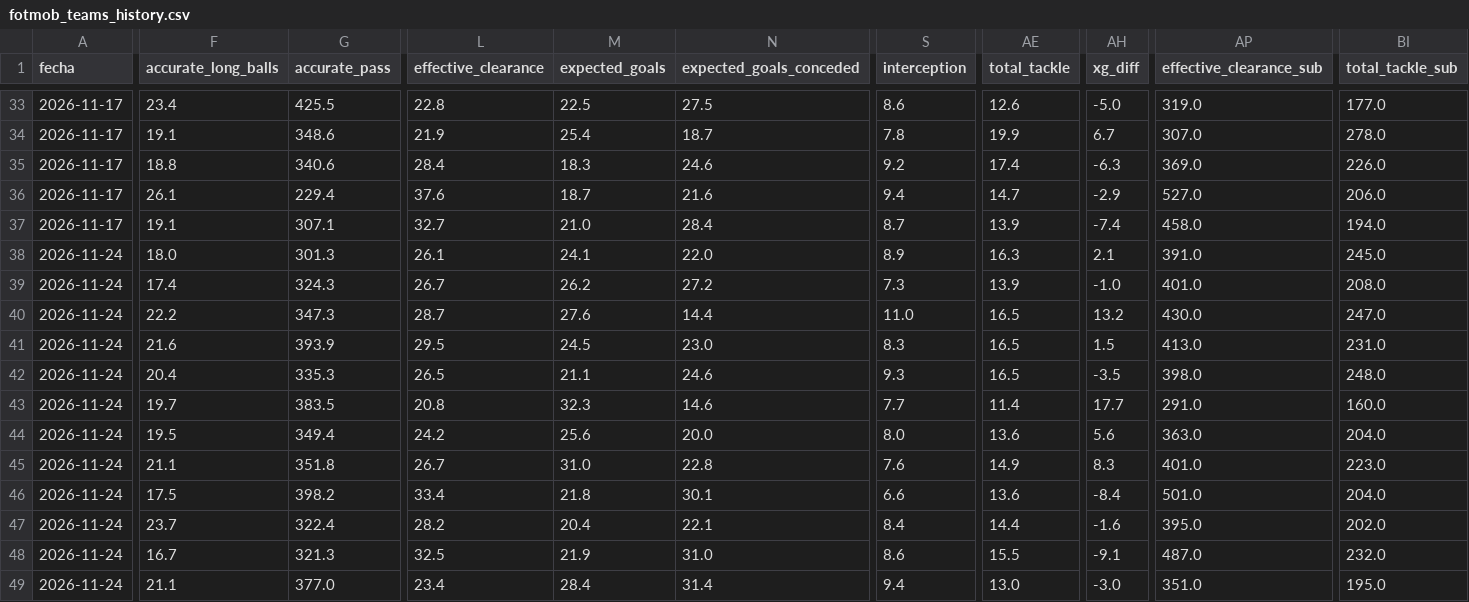
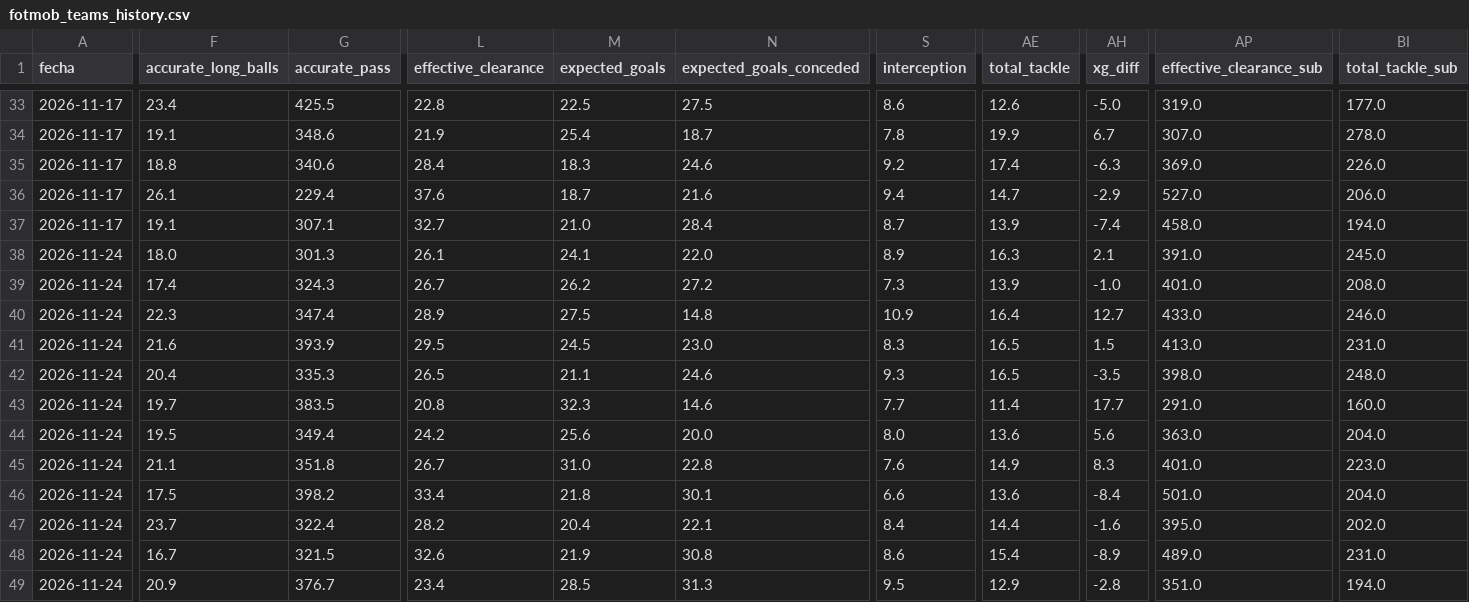
Before and after one commit to ddelgadom89/fotmob-ekstraklasa, a CSV file: data/fotmob_teams_history.csv, drawn as a sheet; only a part is shown, gaps mark what is left out; the diff covers the shown part only; the diff names each change by its address in the sheet, - before the commit and + after, or states it on an @@ line.

```diff
--- a/data/fotmob_teams_history.csv
+++ b/data/fotmob_teams_history.csv
-F40 (accurate_long_balls): 22.2
+F40 (accurate_long_balls): 22.3
-G40 (accurate_pass): 347.3
+G40 (accurate_pass): 347.4
-L40 (effective_clearance): 28.7
+L40 (effective_clearance): 28.9
-M40 (expected_goals): 27.6
+M40 (expected_goals): 27.5
-N40 (expected_goals_conceded): 14.4
+N40 (expected_goals_conceded): 14.8
-S40 (interception): 11.0
+S40 (interception): 10.9
-AE40 (total_tackle): 16.5
+AE40 (total_tackle): 16.4
-AH40 (xg_diff): 13.2
+AH40 (xg_diff): 12.7
-AP40 (effective_clearance_sub): 430.0
+AP40 (effective_clearance_sub): 433.0
-BI40 (total_tackle_sub): 247.0
+BI40 (total_tackle_sub): 246.0
-G48 (accurate_pass): 321.3
+G48 (accurate_pass): 321.5
-L48 (effective_clearance): 32.5
+L48 (effective_clearance): 32.6
-N48 (expected_goals_conceded): 31.0
+N48 (expected_goals_conceded): 30.8
-AE48 (total_tackle): 15.5
+AE48 (total_tackle): 15.4
-AH48 (xg_diff): -9.1
+AH48 (xg_diff): -8.9
-AP48 (effective_clearance_sub): 487.0
+AP48 (effective_clearance_sub): 489.0
-BI48 (total_tackle_sub): 232.0
+BI48 (total_tackle_sub): 231.0
-F49 (accurate_long_balls): 21.1
+F49 (accurate_long_balls): 20.9
-G49 (accurate_pass): 377.0
+G49 (accurate_pass): 376.7
-M49 (expected_goals): 28.4
+M49 (expected_goals): 28.5
-N49 (expected_goals_conceded): 31.4
+N49 (expected_goals_conceded): 31.3
-S49 (interception): 9.4
+S49 (interception): 9.5
-AE49 (total_tackle): 13.0
+AE49 (total_tackle): 12.9
-AH49 (xg_diff): -3.0
+AH49 (xg_diff): -2.8
-BI49 (total_tackle_sub): 195.0
+BI49 (total_tackle_sub): 194.0
```
Also changed, not shown: 50 edited cells elsewhere in this file, data/fotmob_teams_latest.csv.
